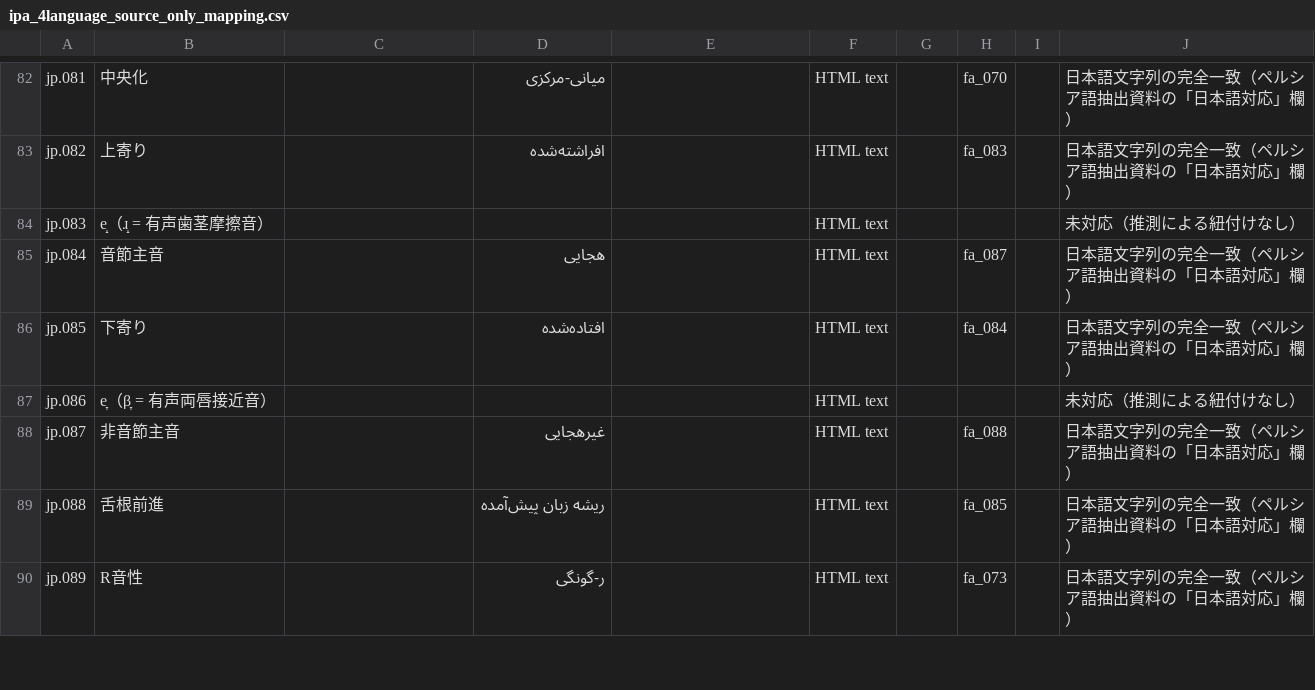
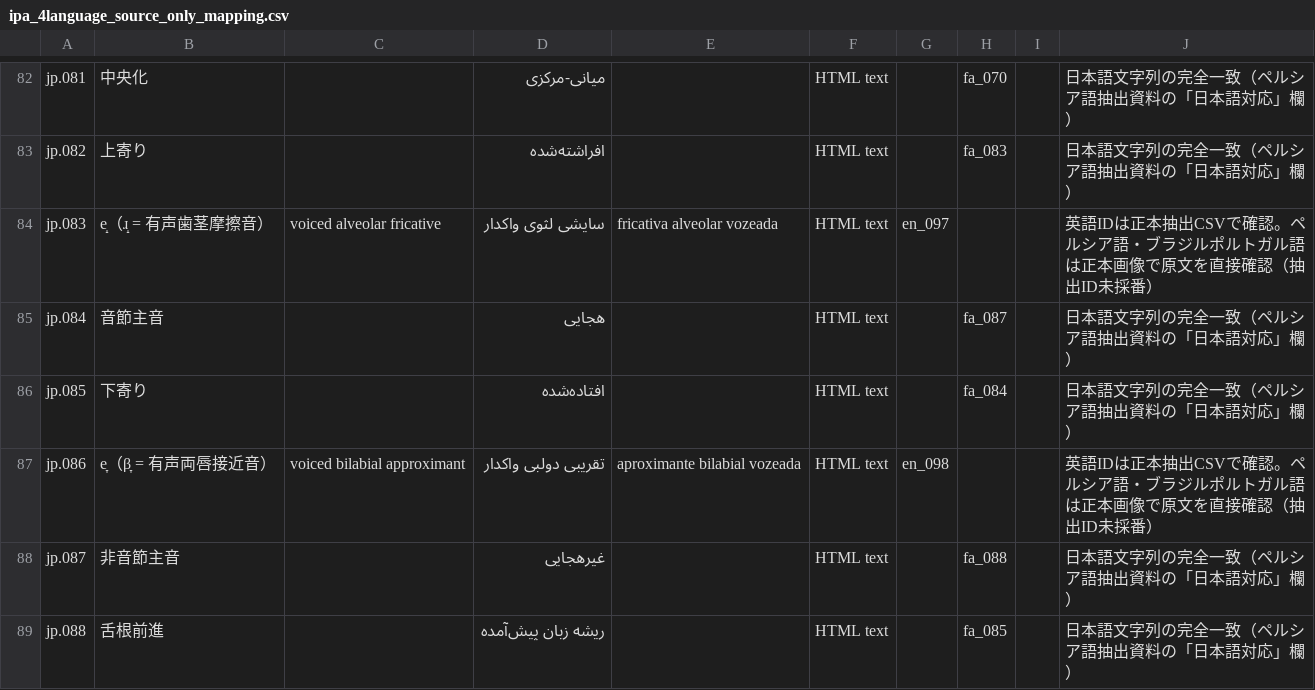
Before and after one commit to esaKITs/ipa-keyboard, a CSV file: data/ipa_4language_source_only_mapping.csv, drawn as a sheet; only a part is shown, gaps mark what is left out; the shorter side is filled out with more unchanged rows; the diff names each change by its address in the sheet, - before the commit and + after, or states it on an @@ line.

Commit message:
Transcribe official Persian and Brazilian Portuguese labels for two IPA terms

```diff
--- a/data/ipa_4language_source_only_mapping.csv
+++ b/data/ipa_4language_source_only_mapping.csv
-C84: (empty)
+C84: voiced alveolar fricative
-D84: (empty)
+D84: سایشی لثوی واکدار
-E84: (empty)
+E84: fricativa alveolar vozeada
-G84: (empty)
+G84: en_097
-J84: 未対応（推測による紐付けなし）
+J84: 英語IDは正本抽出CSVで確認。ペルシア語・ブラジルポルトガル語は正本画像で原文を直接確認（抽出ID未採番）
-C87: (empty)
+C87: voiced bilabial approximant
-D87: (empty)
+D87: تقریبی دولبی واکدار
-E87: (empty)
+E87: aproximante bilabial vozeada
-G87: (empty)
+G87: en_098
-J87: 未対応（推測による紐付けなし）
+J87: 英語IDは正本抽出CSVで確認。ペルシア語・ブラジルポルトガル語は正本画像で原文を直接確認（抽出ID未採番）
```
